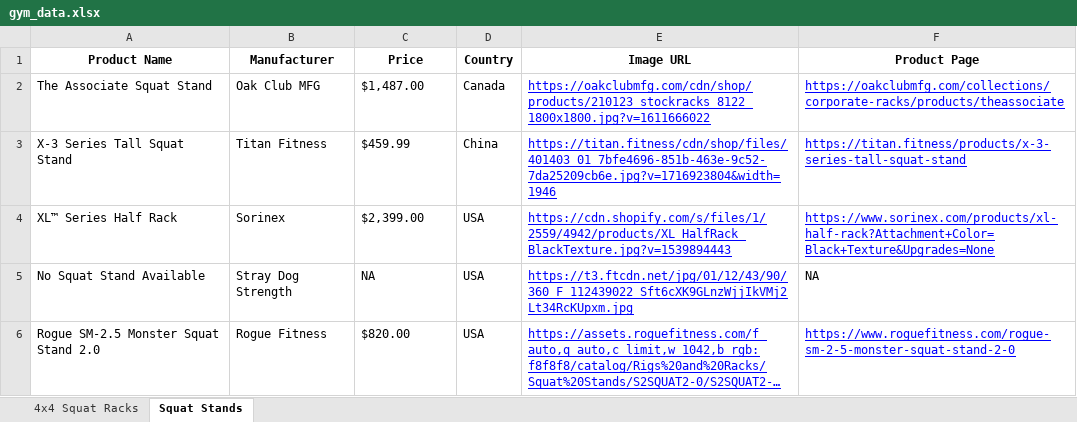
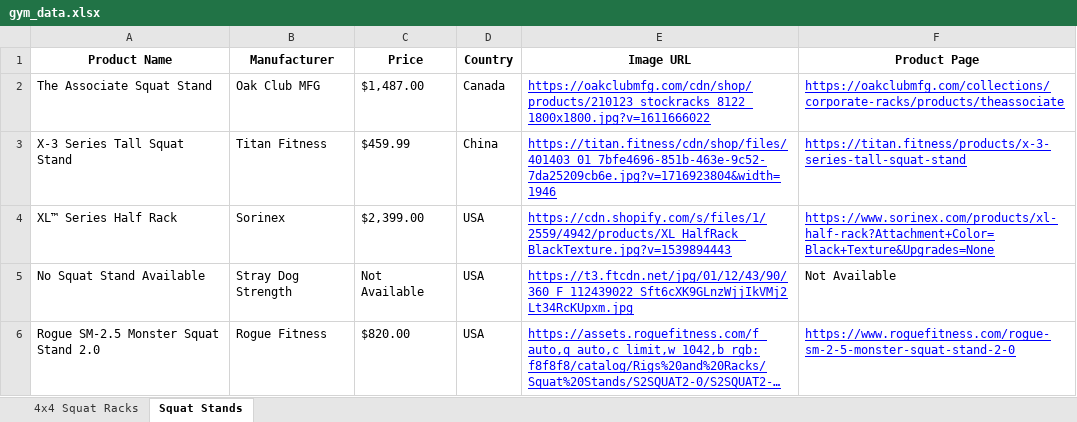
Before and after one commit to eyegiazaryan/gym-equipment-tracker, an Excel workbook: gym_data.xlsx, sheet Squat Stands, drawn as a sheet; long unchanged cells end in …; values as stored, in another font and other column widths than the file's, no borders; the diff names each change by its address in the sheet, - before the commit and + after, or states it on an @@ line.

Commit message:
🚀 Updated scrapers & data for latest prices

```diff
--- a/gym_data.xlsx (sheet Squat Stands)
+++ b/gym_data.xlsx (sheet Squat Stands)
-C5 (Price): NA
+C5 (Price): Not Available
-F5 (Product Page): NA
+F5 (Product Page): Not Available
```
Also changed, not shown: sheet 4x4 Squat Racks, 1 other file.
